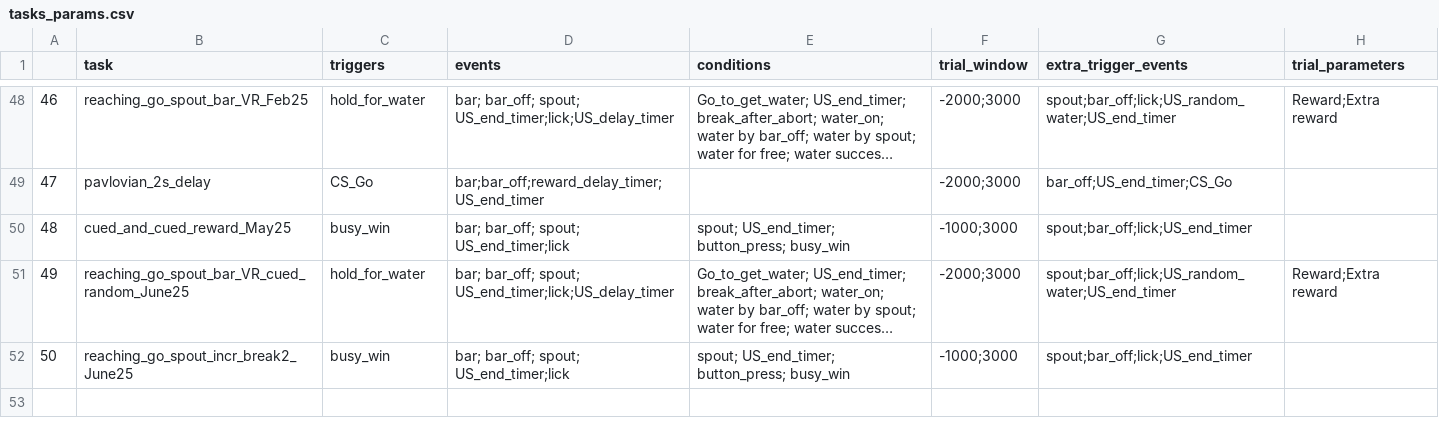
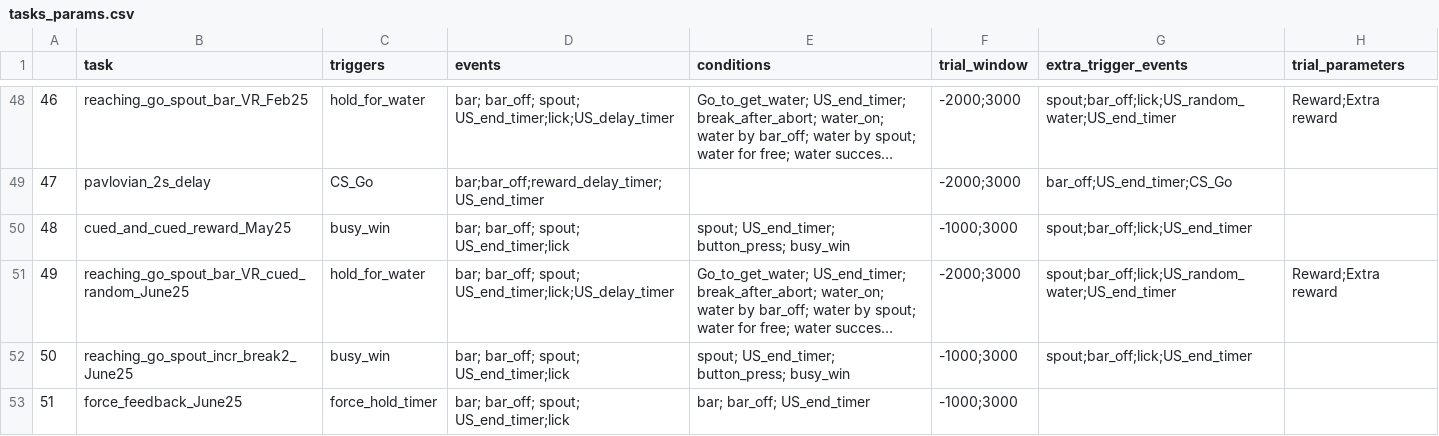
Before and after one commit to Magill-ASAP-team/trialexp, a CSV file: params/tasks_params.csv, drawn as a sheet; only a part is shown, gaps mark what is left out; long unchanged cells end in ….

Commit message:
Add new task

```diff
--- a/params/tasks_params.csv
+++ b/params/tasks_params.csv
@@ -52 +52,2 @@
 50,reaching_go_spout_incr_break2_June25,busy_win,bar; bar_off; spout; US_end_timer;lick,spout; US_end_timer; button_press; busy_win,-1000;3000,spout;bar_off;lick;US_end_timer,
+51,force_feedback_June25,force_hold_timer,bar; bar_off; spout; US_end_timer;lick,bar; bar_off; US_end_timer,-1000;3000,,
```
Also changed, not shown: 2 other files.
